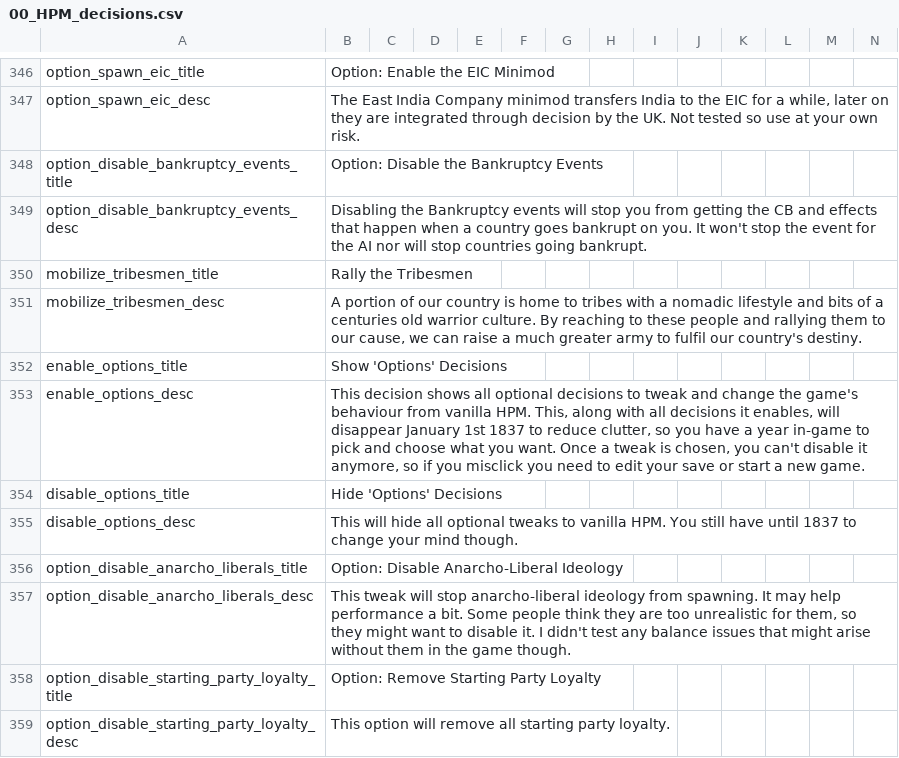
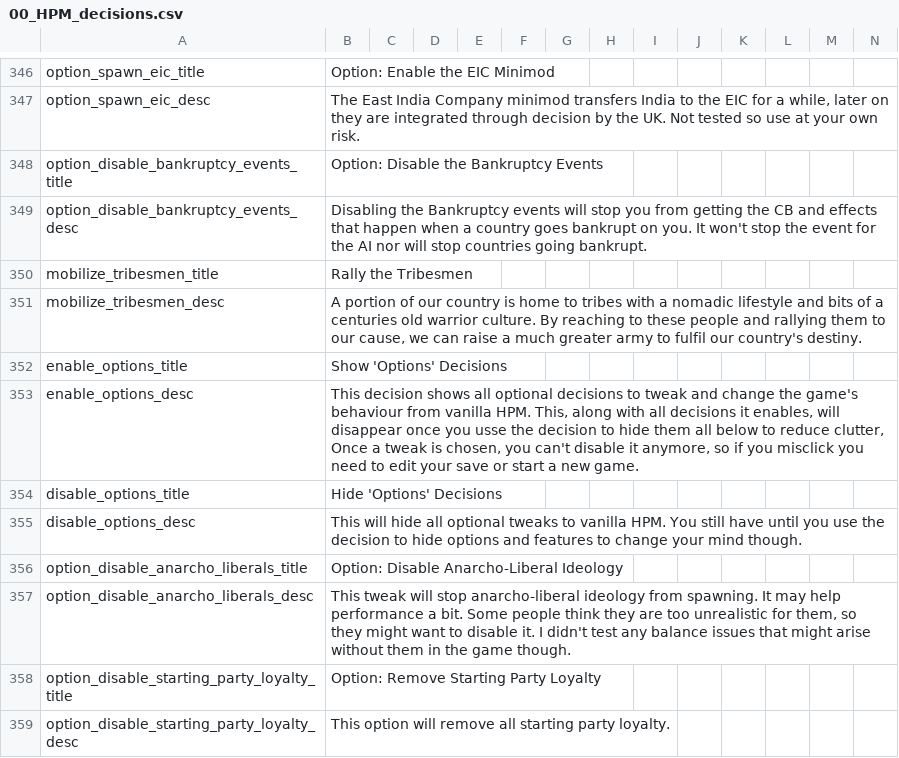
Before and after one commit to austrianemperor/Austrians-Historical-Project-Mod, a CSV file: AHPM/localisation/00_HPM_decisions.csv, drawn as a sheet; only a part is shown, gaps mark what is left out; the diff covers the shown part only.

```diff
--- a/AHPM/localisation/00_HPM_decisions.csv
+++ b/AHPM/localisation/00_HPM_decisions.csv
@@ -352,5 +352,5 @@ mobilize_tribesmen_desc;A portion of our country is home to tribes with a nomadi
 enable_options_title;Show 'Options' Decisions;;;;;;;;;;;;;
-enable_options_desc;This decision shows all optional decisions to tweak and change the game's behaviour from vanilla HPM. This, along with all decisions it enables, will disappear January 1st 1837 to reduce clutter, so you have a year in-game to pick and choose what you want. Once a tweak is chosen, you can't disable it anymore, so if you misclick you need to edit your save or start a new game.;;;;;;;;;;;;;
+enable_options_desc;This decision shows all optional decisions to tweak and change the game's behaviour from vanilla HPM. This, along with all decisions it enables, will disappear once you usse the decision to hide them all below to reduce clutter, Once a tweak is chosen, you can't disable it anymore, so if you misclick you need to edit your save or start a new game.;;;;;;;;;;;;;
 disable_options_title;Hide 'Options' Decisions;;;;;;;;;;;;;
-disable_options_desc;This will hide all optional tweaks to vanilla HPM. You still have until 1837 to change your mind though.;;;;;;;;;;;;;
+disable_options_desc;This will hide all optional tweaks to vanilla HPM. You still have until you use the decision to hide options and features to change your mind though.;;;;;;;;;;;;;
 option_disable_anarcho_liberals_title;Option: Disable Anarcho-Liberal Ideology;;;;;;;;;;;;;
```
Also changed, not shown: 4 added rows, 12 removed rows and 2 edited cells elsewhere in this file, 14 other files.
